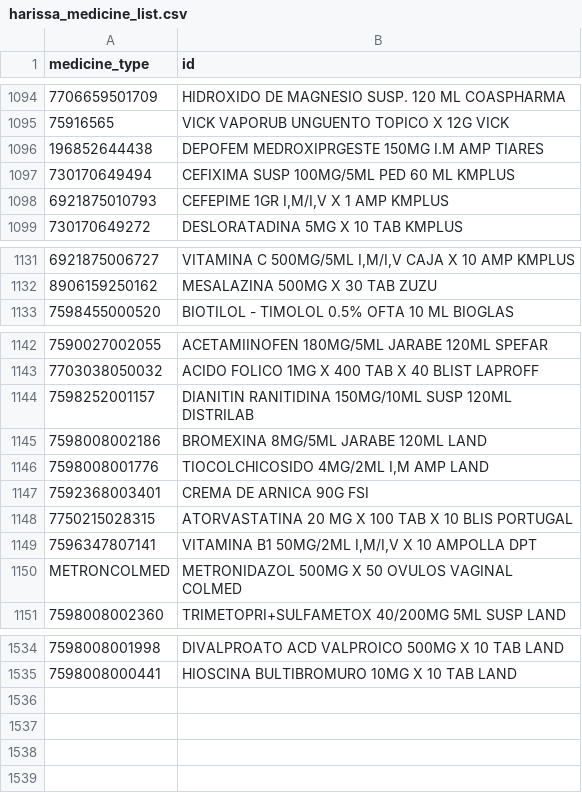
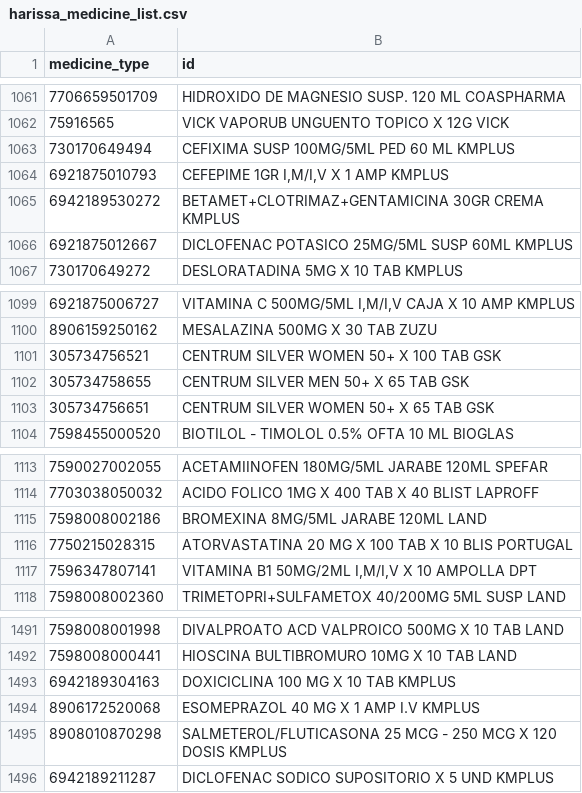
Before and after one commit to pedro092692/farcompra, a CSV file: core/data/wholesalers_inventory/medicine_list/harissa_medicine_list.csv, drawn as a sheet; only a part is shown, gaps mark what is left out; removed rows and columns are numbered as before the commit, all else as after; the diff covers the shown part only; the diff names each change by its address in the sheet, - before the commit and + after, or states it on an @@ line.

```diff
--- a/core/data/wholesalers_inventory/medicine_list/harissa_medicine_list.csv
+++ b/core/data/wholesalers_inventory/medicine_list/harissa_medicine_list.csv
-row 1096: 196852644438 | DEPOFEM MEDROXIPRGESTE 150MG I.M AMP TIARES
+row 1065: 6942189530272 | BETAMET+CLOTRIMAZ+GENTAMICINA 30GR CREMA KMPLUS
+row 1066: 6921875012667 | DICLOFENAC POTASICO 25MG/5ML SUSP 60ML KMPLUS
+row 1101: 305734756521 | CENTRUM SILVER WOMEN 50+ X 100 TAB GSK
+row 1102: 305734758655 | CENTRUM SILVER MEN 50+ X 65 TAB GSK
+row 1103: 305734756651 | CENTRUM SILVER WOMEN 50+ X 65 TAB GSK
-row 1144: 7598252001157 | DIANITIN RANITIDINA 150MG/10ML SUSP 120ML DISTRILAB
-row 1146: 7598008001776 | TIOCOLCHICOSIDO 4MG/2ML I,M AMP LAND
-row 1147: 7592368003401 | CREMA DE ARNICA 90G FSI
-row 1150: METRONCOLMED | METRONIDAZOL 500MG X 50 OVULOS VAGINAL COLMED
+row 1493: 6942189304163 | DOXICICLINA 100 MG X 10 TAB KMPLUS
+row 1494: 8906172520068 | ESOMEPRAZOL 40 MG X 1 AMP I.V KMPLUS
+row 1495: 8908010870298 | SALMETEROL/FLUTICASONA 25 MCG - 250 MCG X 120 DOSIS KMPLUS
+row 1496: 6942189211287 | DICLOFENAC SODICO SUPOSITORIO X 5 UND KMPLUS
```
Also changed, not shown: 18 added rows and 61 removed rows elsewhere in this file, core/data/wholesalers_inventory/harissa_inventory.csv, core/data/wholesalers_inventory/list_db/dronena.csv, 29 other files.
